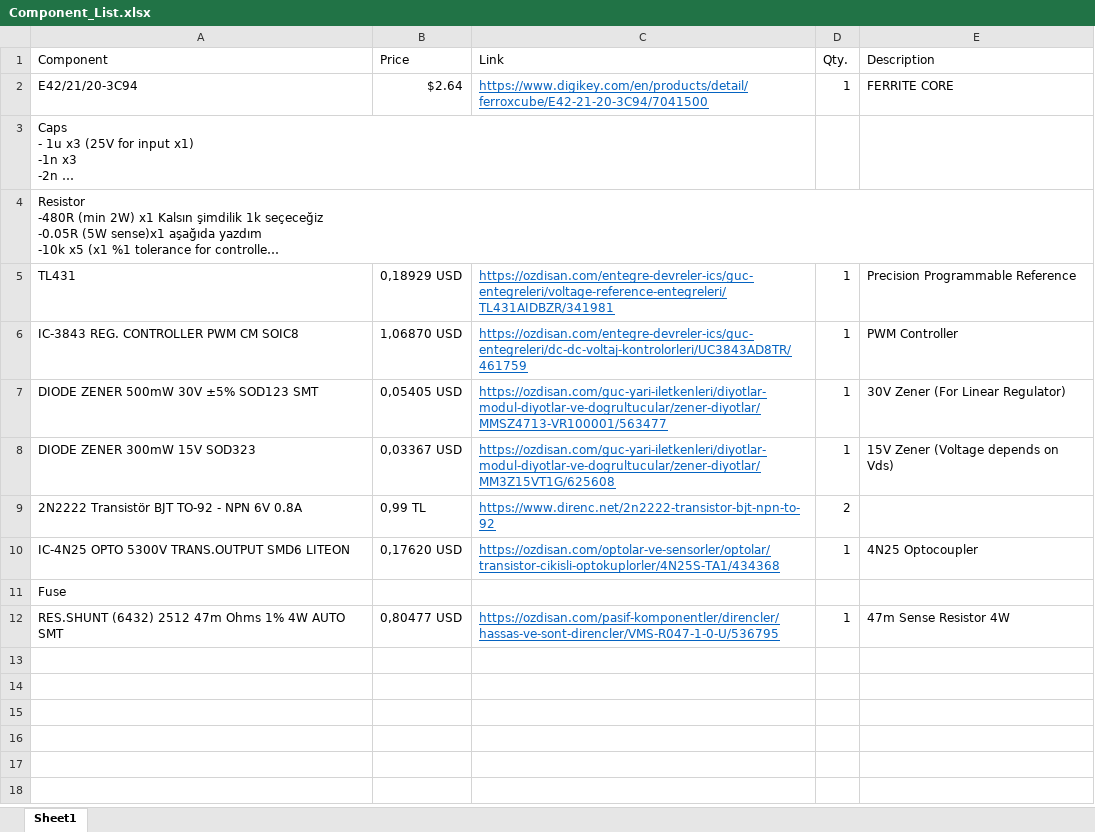
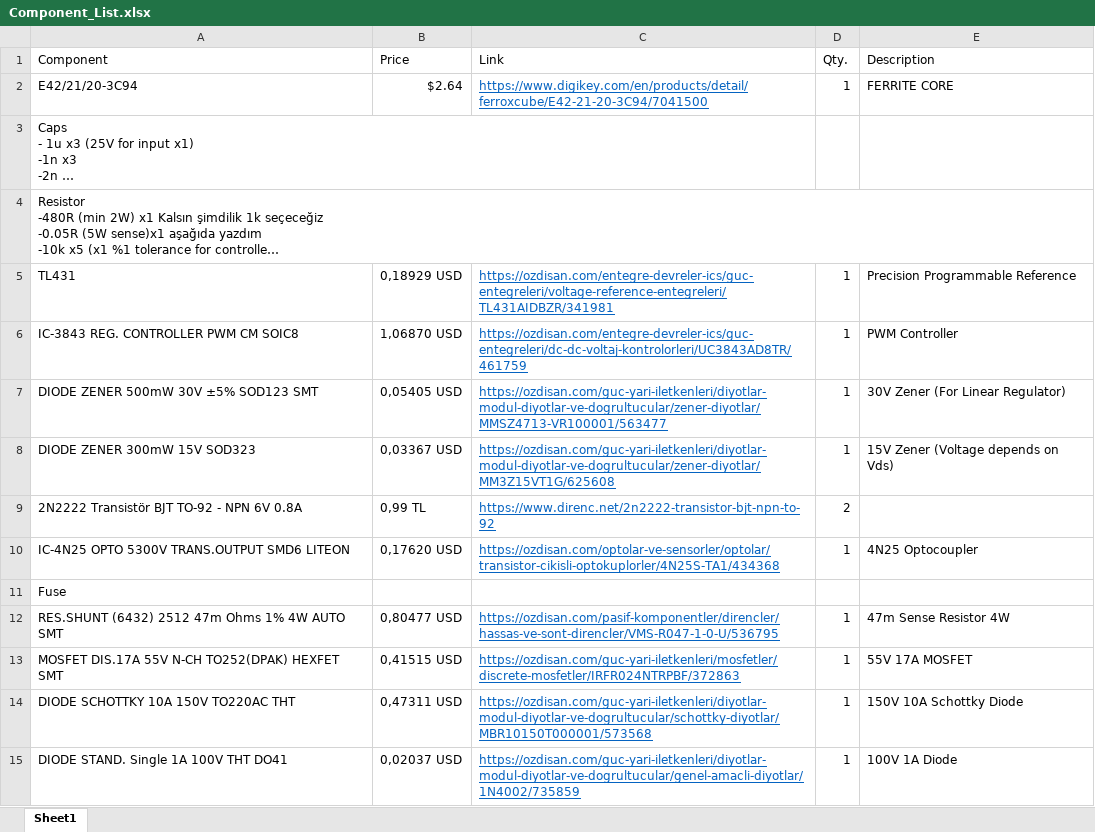
Before and after one commit to ahmetcan-akuz/Optimus-Primary-Winding, an Excel workbook: Component_List.xlsx, sheet Sheet1, drawn as a sheet; long unchanged cells end in …; values as stored, in another font and other column widths than the file's, no borders; table styles not drawn; the diff names each change by its address in the sheet, - before the commit and + after, or states it on an @@ line.

```diff
--- a/Component_List.xlsx (sheet Sheet1)
+++ b/Component_List.xlsx (sheet Sheet1)
+row 13: MOSFET DIS.17A 55V N-CH TO252(DPAK) HEXFET SMT | 0,41515 USD | https://ozdisan.com/guc-yari-iletkenleri/mosfetler/discrete-mosfetler/IRFR024NTRPBF/372863 | 1 | 55V 17A MOSFET
+row 14: DIODE SCHOTTKY 10A 150V TO220AC THT | 0,47311 USD | https://ozdisan.com/guc-yari-iletkenleri/diyotlar-modul-diyotlar-ve-dogrultucular/schottky-diyotlar/MBR10150T000001/573568 | 1 | 150V 10A Schottky Diode
+row 15: DIODE STAND. Single 1A 100V THT DO41 | 0,02037 USD | https://ozdisan.com/guc-yari-iletkenleri/diyotlar-modul-diyotlar-ve-dogrultucular/genel-amacli-diyotlar/1N4002/735859 | 1 | 100V 1A Diode
```
Also changed, not shown: 1 other file.
